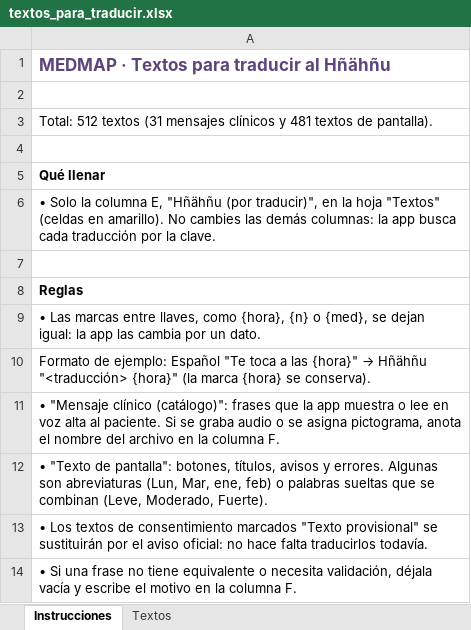
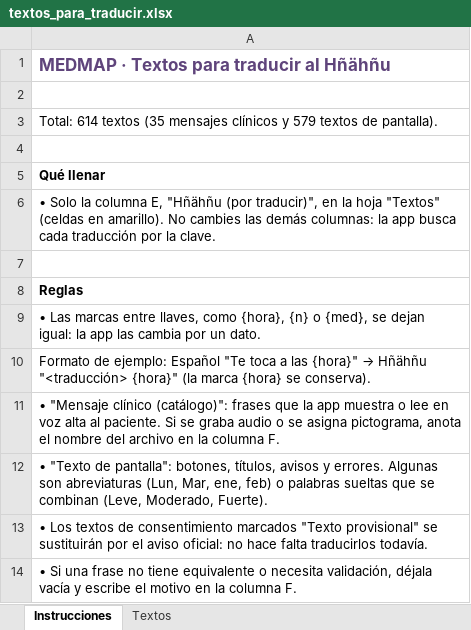
Before and after one commit to nshtpdrz/hackaGAM, an Excel workbook: docs/textos_para_traducir.xlsx, sheet Instrucciones, drawn as a sheet; values as stored, in another font and other column widths than the file's, no borders; the diff names each change by its address in the sheet, - before the commit and + after, or states it on an @@ line.

```diff
--- a/docs/textos_para_traducir.xlsx (sheet Instrucciones)
+++ b/docs/textos_para_traducir.xlsx (sheet Instrucciones)
-A3: Total: 512 textos (31 mensajes clínicos y 481 textos de…
+A3: Total: 614 textos (35 mensajes clínicos y 579 textos de…
```
Also changed, not shown: sheet Textos, 47 other files.
